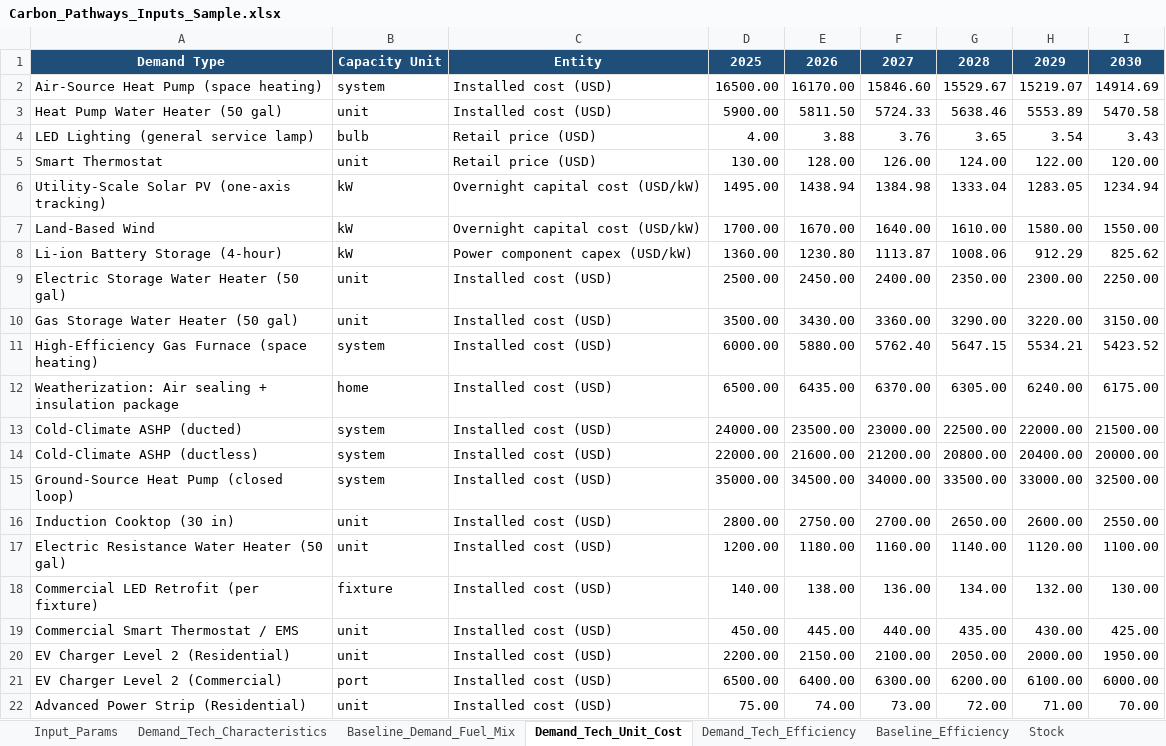
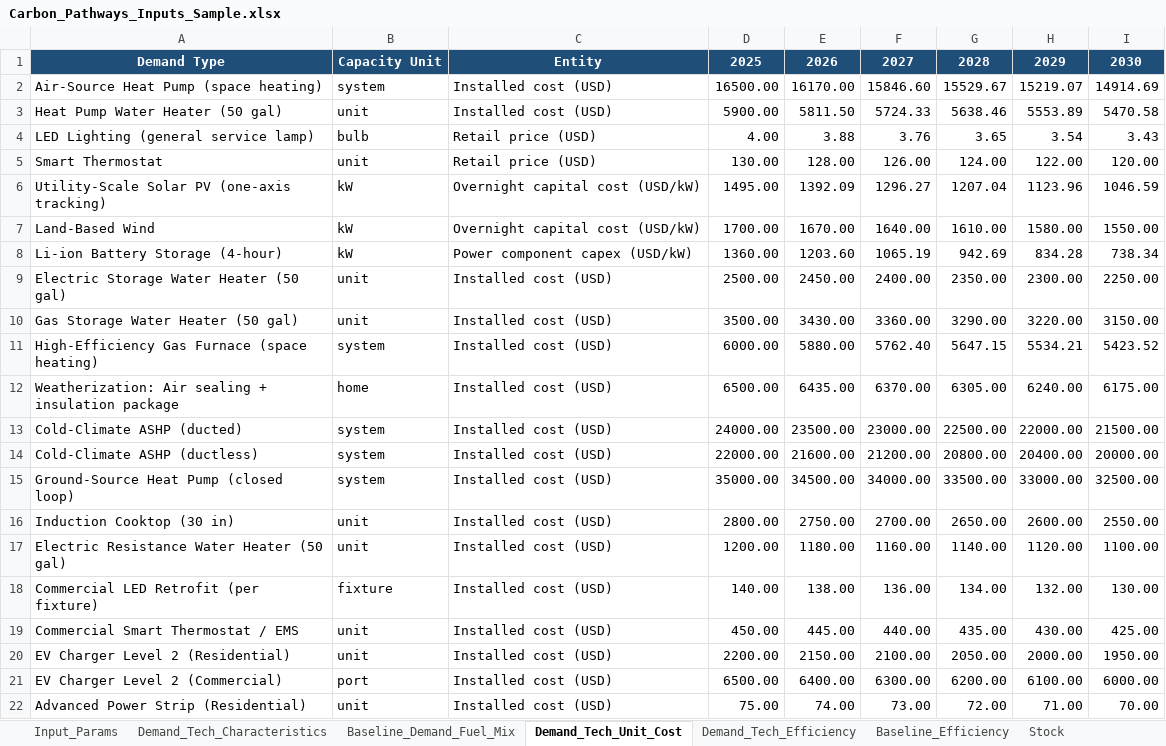
Before and after one commit to calebstudios/decarbonization_scenarios, an Excel workbook: Carbon_Pathways_Inputs_Sample.xlsx, sheet Demand_Tech_Unit_Cost, drawn as a sheet; values as stored, in another font and other column widths than the file's, no borders; the diff names each change by its address in the sheet, - before the commit and + after, or states it on an @@ line.

Commit message:
Add files via upload
Revise solar & batter cost decline assumptions

```diff
--- a/Carbon_Pathways_Inputs_Sample.xlsx (sheet Demand_Tech_Unit_Cost)
+++ b/Carbon_Pathways_Inputs_Sample.xlsx (sheet Demand_Tech_Unit_Cost)
-E6: 1438.94
+E6: 1392.09
-F6: 1384.98
+F6: 1296.27
-G6: 1333.04
+G6: 1207.04
-H6: 1283.05
+H6: 1123.96
-I6: 1234.94
+I6: 1046.59
-E8: 1230.80
+E8: 1203.60
-F8: 1113.87
+F8: 1065.19
-G8: 1008.06
+G8: 942.69
-H8: 912.29
+H8: 834.28
-I8: 825.62
+I8: 738.34
```
